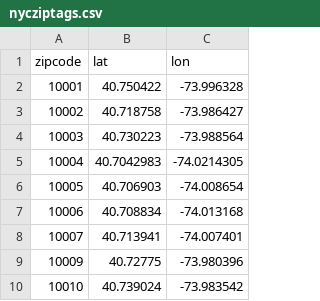
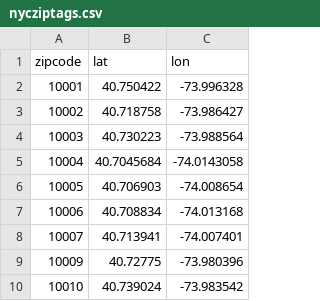
Before and after one commit to jbrnbrg/nycems, a CSV file: nycziptags.csv, drawn as a sheet; only a part is shown.

Commit message:
Update nycziptags.csv

```diff
--- a/nycziptags.csv
+++ b/nycziptags.csv
@@ -4,3 +4,3 @@ zipcode,lat,lon
 10003,40.730223,-73.988564
-10004,40.7042983,-74.0214305
+10004,40.7045684,-74.0143058
 10005,40.706903,-74.008654
```
